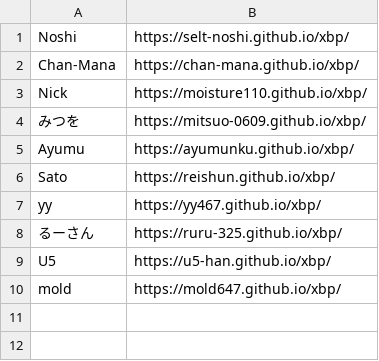
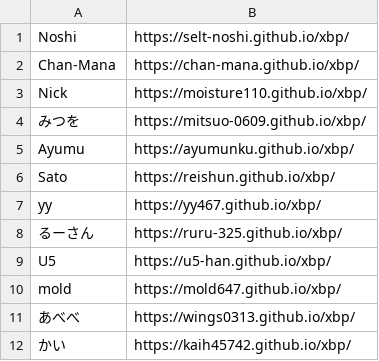
Before and after one commit to kuxbp/xbp, a CSV file: xbp2024/link/studentlink.csv, drawn as a sheet.

Commit message:
st12

```diff
--- a/xbp2024/link/studentlink.csv
+++ b/xbp2024/link/studentlink.csv
@@ -10 +10,3 @@ U5,https://u5-han.github.io/xbp/
 mold,https://mold647.github.io/xbp/
+あべべ,https://wings0313.github.io/xbp/
+かい,https://kaih45742.github.io/xbp/
```
